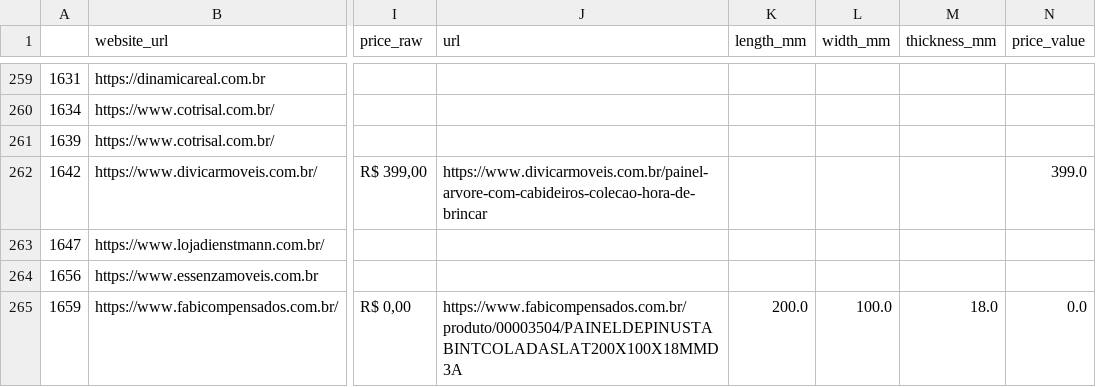
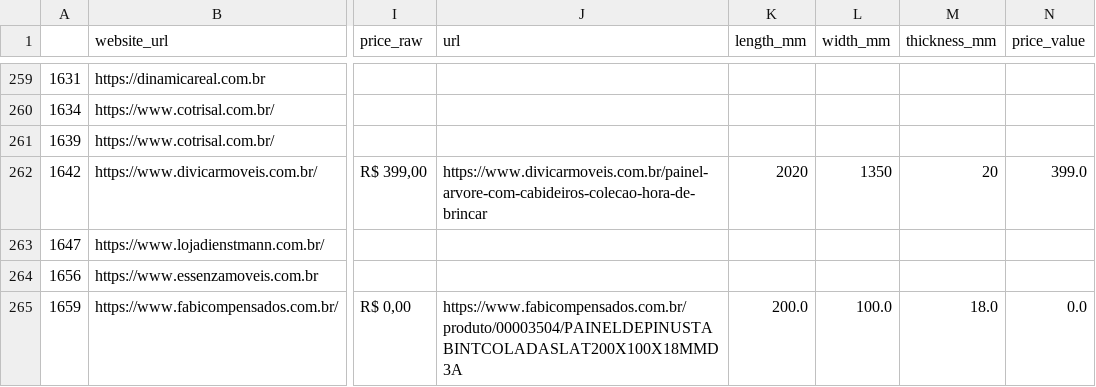
Before and after one commit to matheusrosa-obs/seleme_wood, a CSV file: App/lista_produtos_ecommerce_SUL_all_sites_exploded.csv, drawn as a sheet; only a part is shown, gaps mark what is left out; the diff covers the shown part only; the diff names each change by its address in the sheet, - before the commit and + after, or states it on an @@ line.

```diff
--- a/App/lista_produtos_ecommerce_SUL_all_sites_exploded.csv
+++ b/App/lista_produtos_ecommerce_SUL_all_sites_exploded.csv
-K262 (length_mm): (empty)
+K262 (length_mm): 2020
-L262 (width_mm): (empty)
+L262 (width_mm): 1350
-M262 (thickness_mm): (empty)
+M262 (thickness_mm): 20
```
Also changed, not shown: 40 edited cells elsewhere in this file, 2 other files.
